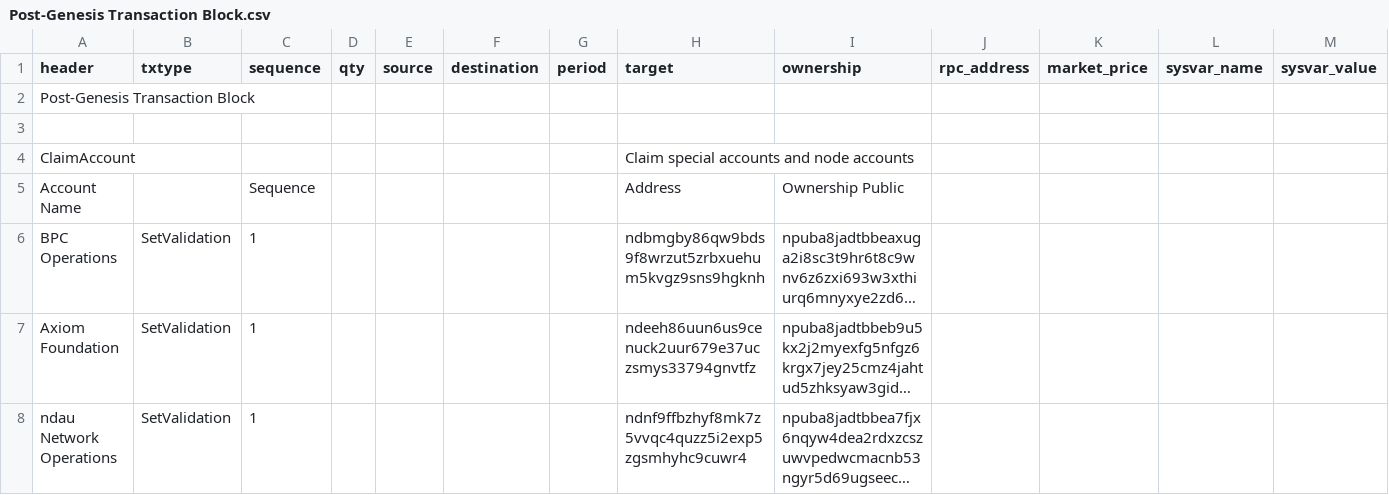
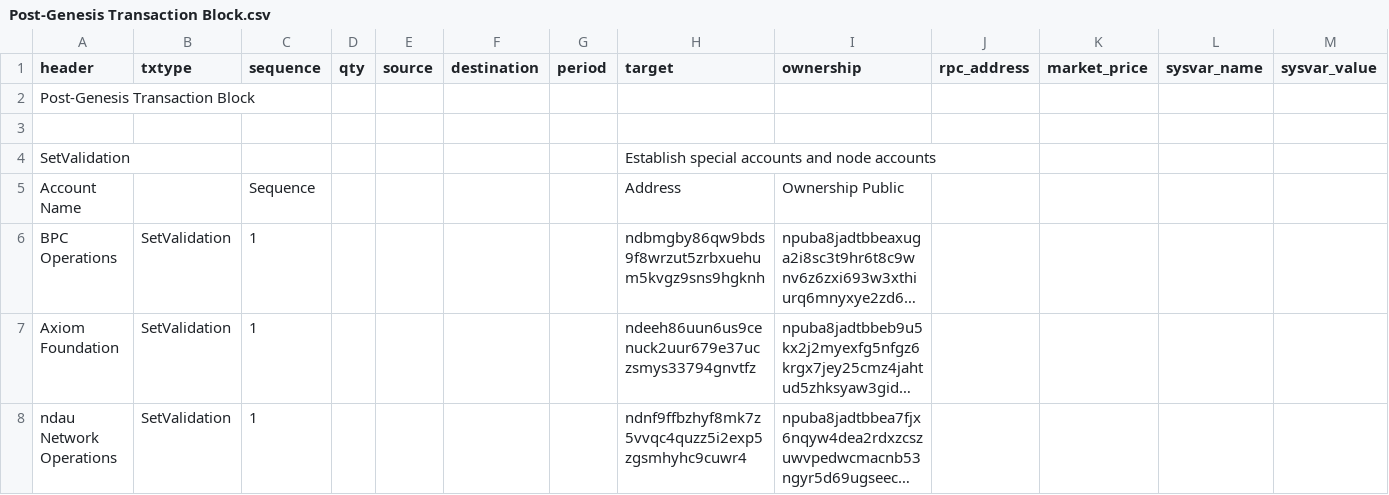
Before and after one commit to ndau/genesis, a CSV file: mainnet-genesis/transactions/Post-Genesis Transaction Block.csv, drawn as a sheet; only a part is shown; long unchanged cells end in …; removed rows and columns are numbered as before the commit, all else as after; rows hold the shown columns only; the diff names each change by its address in the sheet, - before the commit and + after, or states it on an @@ line.

```diff
--- a/mainnet-genesis/transactions/Post-Genesis Transaction Block.csv
+++ b/mainnet-genesis/transactions/Post-Genesis Transaction Block.csv
-row 4: ClaimAccount |  |  |  |  |  |  | Claim special accounts and node accounts
+row 4: SetValidation |  |  |  |  |  |  | Establish special accounts and node accounts
```
Also changed, not shown: mainnet-genesis/etl/Release53-recovery.csv, 12 other files.
